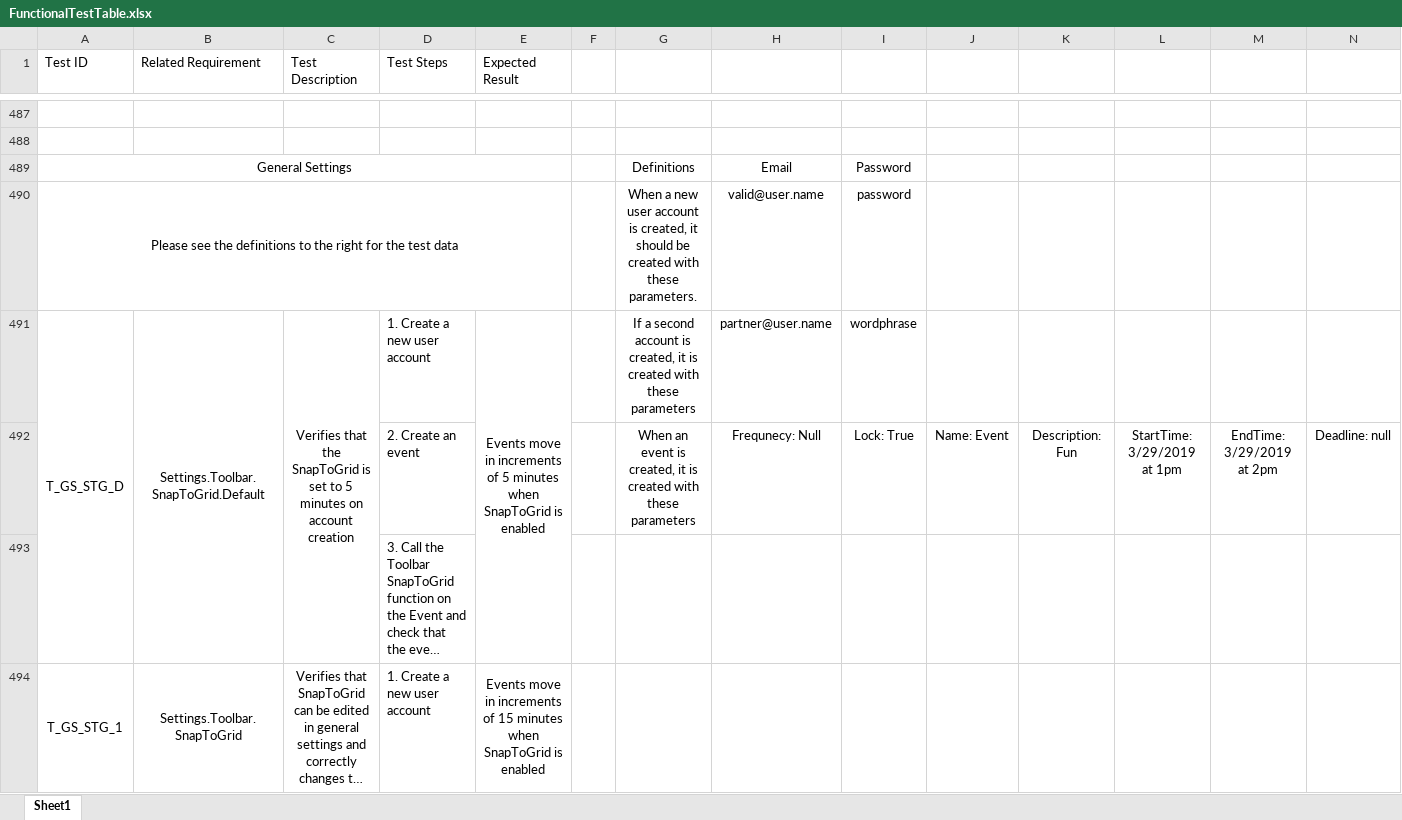
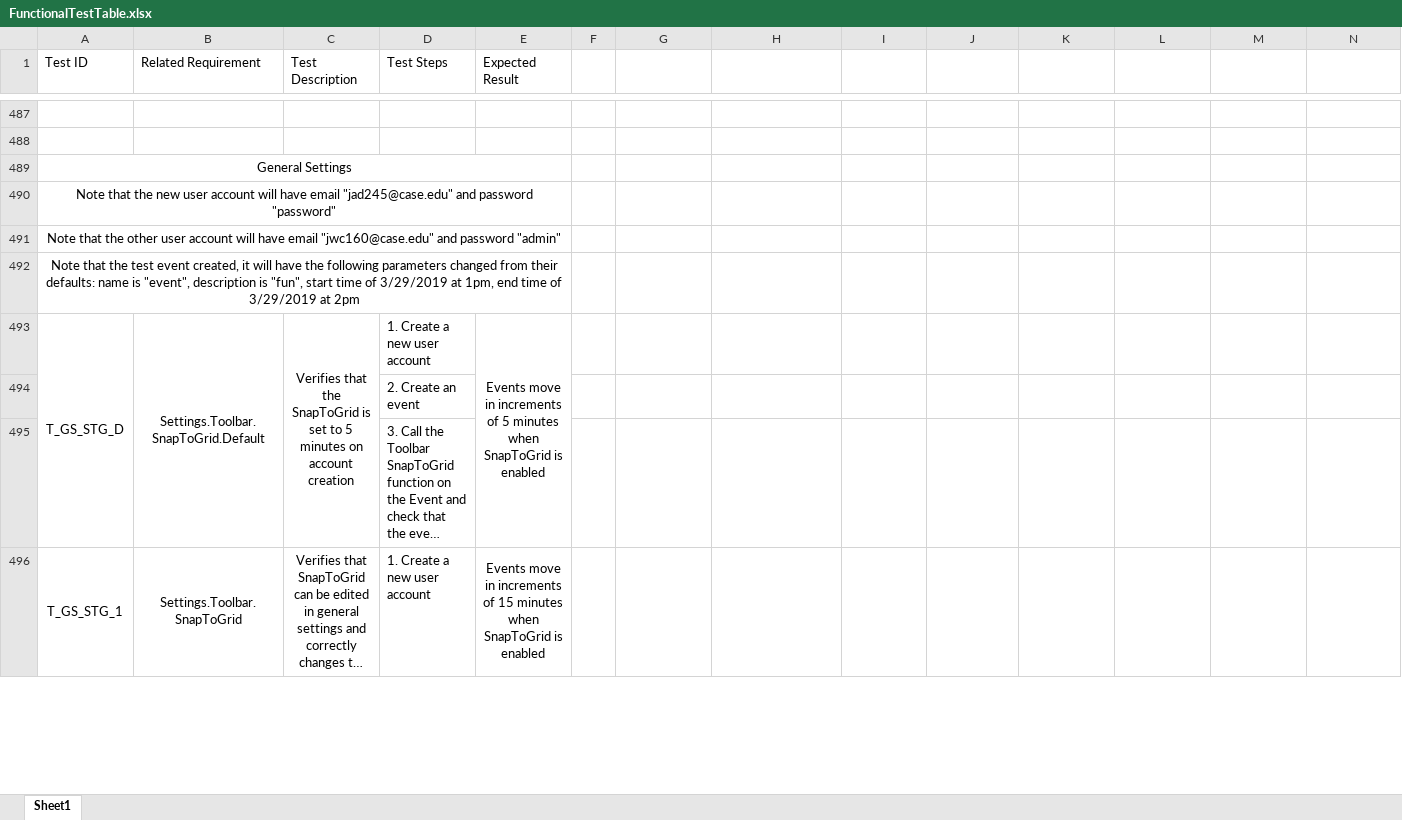
Before and after one commit to jcassarly/SamuraiJackAndHisSchedule, an Excel workbook: FunctionalTestTable.xlsx, sheet Sheet1, drawn as a sheet; only a part is shown, gaps mark what is left out; long unchanged cells end in …; values as stored, in another font and other column widths than the file's, no borders; removed rows and columns are numbered as before the commit, all else as after; the diff names each change by its address in the sheet, - before the commit and + after, or states it on an @@ line.

```diff
--- a/FunctionalTestTable.xlsx (sheet Sheet1)
+++ b/FunctionalTestTable.xlsx (sheet Sheet1)
-row 489: General Settings |  |  |  |  |  | Definitions | Email | Password
-row 490: Please see the definitions to the right for the test data |  |  |  |  |  | When a new user account is created, it should be created with these parameters. | valid@user.name | password
+row 489: General Settings
+row 490: Note that the new user account will have email "jad245@case.edu" and password "password"
+row 491: Note that the other user account will have email "jwc160@case.edu" and password "admin"
+row 492: Note that the test event created, it will have the following parameters changed from their defaults: name is "event", description is "fun", start time of 3/29/2019 at 1pm, end time of 3/29/2019 at 2pm
-G493: If a second account is created, it is created with these parameters
+G493: (empty)
-H493: partner@user.name
+H493: (empty)
-I493: wordphrase
+I493: (empty)
-row 492:  |  |  | 2. Create an event |  |  | When an event is created, it is created with these parameters | Frequnecy: Null | Lock: True | Name: Event | Description: Fun | StartTime: 3/29/2019 at 1pm | EndTime: 3/29/2019 at 2pm | Deadline: null
+row 494:  |  |  | 2. Create an event
```
Also changed, not shown: 3 other files.
